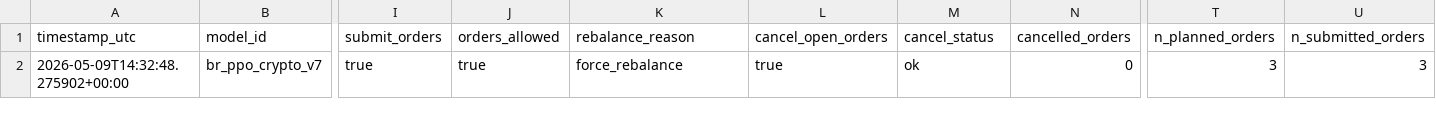
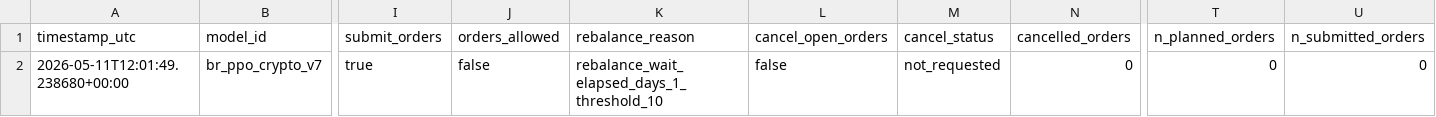
Before and after one commit to FinTechEntrepreneurldz/br_ppo_crypto_v7, a CSV file: logs/decisions/latest_decision.csv, drawn as a sheet; only a part is shown, gaps mark what is left out; the diff names each change by its address in the sheet, - before the commit and + after, or states it on an @@ line.

```diff
--- a/logs/decisions/latest_decision.csv
+++ b/logs/decisions/latest_decision.csv
-A2 (timestamp_utc): 2026-05-09T14:32:48.275902+00:00
+A2 (timestamp_utc): 2026-05-11T12:01:49.238680+00:00
-J2 (orders_allowed): true
+J2 (orders_allowed): false
-K2 (rebalance_reason): force_rebalance
+K2 (rebalance_reason): rebalance_wait_elapsed_days_1_threshold_10
-L2 (cancel_open_orders): true
+L2 (cancel_open_orders): false
-M2 (cancel_status): ok
+M2 (cancel_status): not_requested
-T2 (n_planned_orders): 3
+T2 (n_planned_orders): 0
-U2 (n_submitted_orders): 3
+U2 (n_submitted_orders): 0
```
Also changed, not shown: logs/decisions/decisions.csv, logs/health/signal_history.csv, 6 other files.
